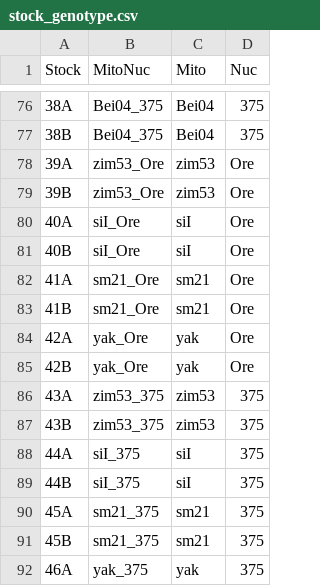
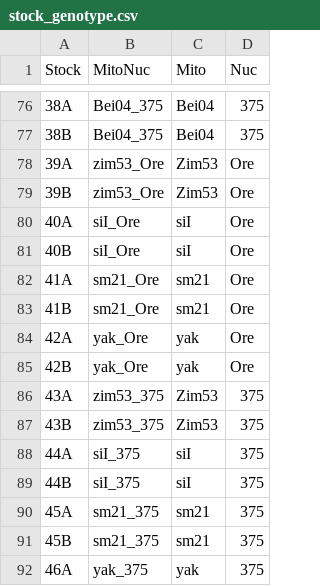
Before and after one commit to leahdarwin/MitoGDL, a CSV file: stock_genotype.csv, drawn as a sheet; only a part is shown, gaps mark what is left out.

```diff
--- a/stock_genotype.csv
+++ b/stock_genotype.csv
@@ -77,4 +77,4 @@ Stock,MitoNuc,Mito,Nuc
 38B,Bei04_375,Bei04,375
-39A,zim53_Ore,zim53,Ore
-39B,zim53_Ore,zim53,Ore
+39A,zim53_Ore,Zim53,Ore
+39B,zim53_Ore,Zim53,Ore
 40A,siI_Ore,siI,Ore
@@ -85,4 +85,4 @@ Stock,MitoNuc,Mito,Nuc
 42B,yak_Ore,yak,Ore
-43A,zim53_375,zim53,375
-43B,zim53_375,zim53,375
+43A,zim53_375,Zim53,375
+43B,zim53_375,Zim53,375
 44A,siI_375,siI,375
```
Also changed, not shown: climb/data/climb.csv, 8 other files.
